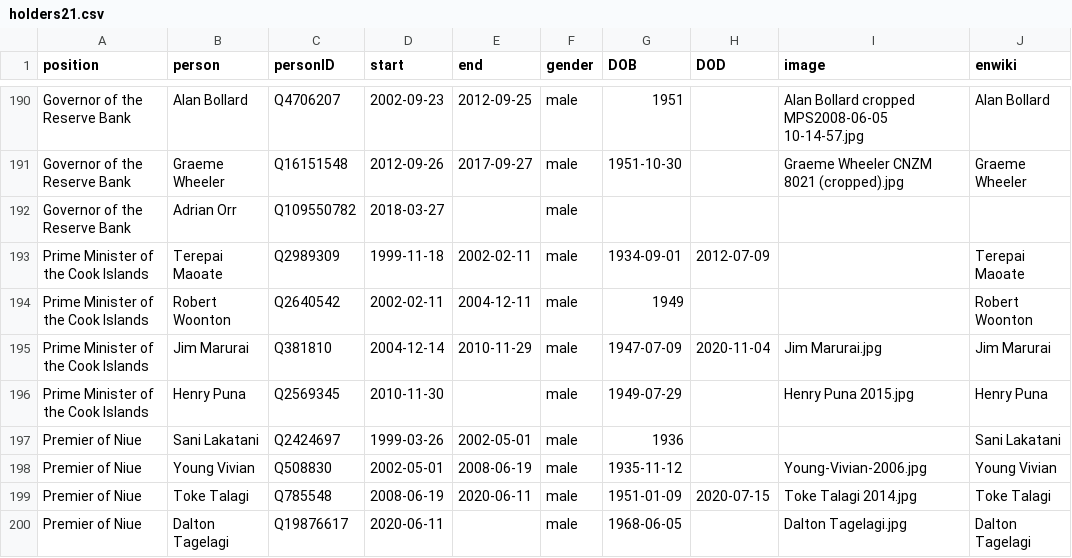
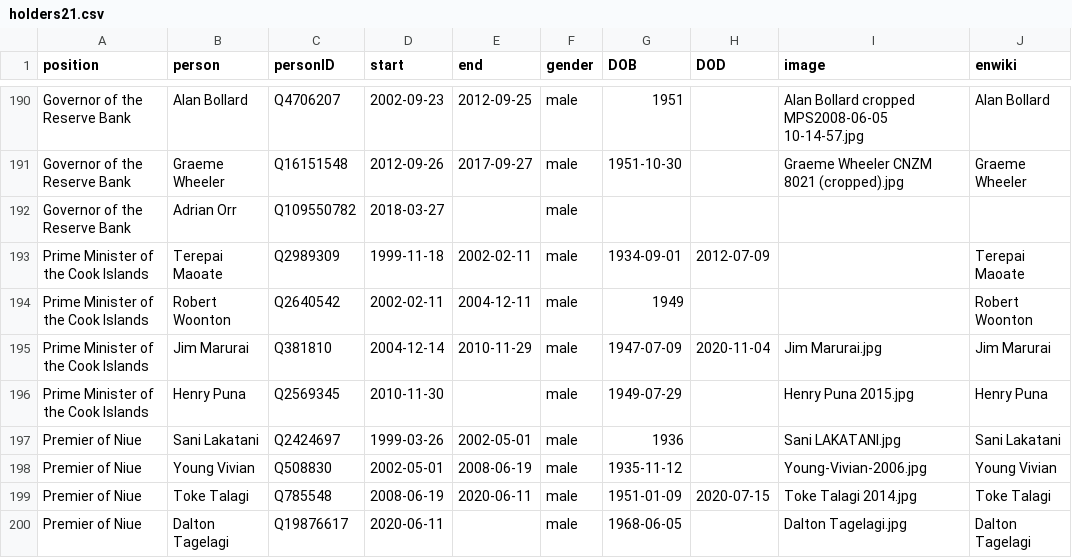
Before and after one commit to every-politician-scrapers/new-zealand-cabinet, a CSV file: html/holders21.csv, drawn as a sheet; only a part is shown, gaps mark what is left out.

Commit message:
PCB update

```diff
--- a/html/holders21.csv
+++ b/html/holders21.csv
@@ -196,3 +196,3 @@ Prime Minister of the Cook Islands,Jim Marurai,Q381810,2004-12-14,2010-11-29,mal
 Prime Minister of the Cook Islands,Henry Puna,Q2569345,2010-11-30,,male,1949-07-29,,Henry Puna 2015.jpg,Henry Puna
-Premier of Niue,Sani Lakatani,Q2424697,1999-03-26,2002-05-01,male,1936,,,Sani Lakatani
+Premier of Niue,Sani Lakatani,Q2424697,1999-03-26,2002-05-01,male,1936,,Sani LAKATANI.jpg,Sani Lakatani
 Premier of Niue,Young Vivian,Q508830,2002-05-01,2008-06-19,male,1935-11-12,,Young-Vivian-2006.jpg,Young Vivian
```
